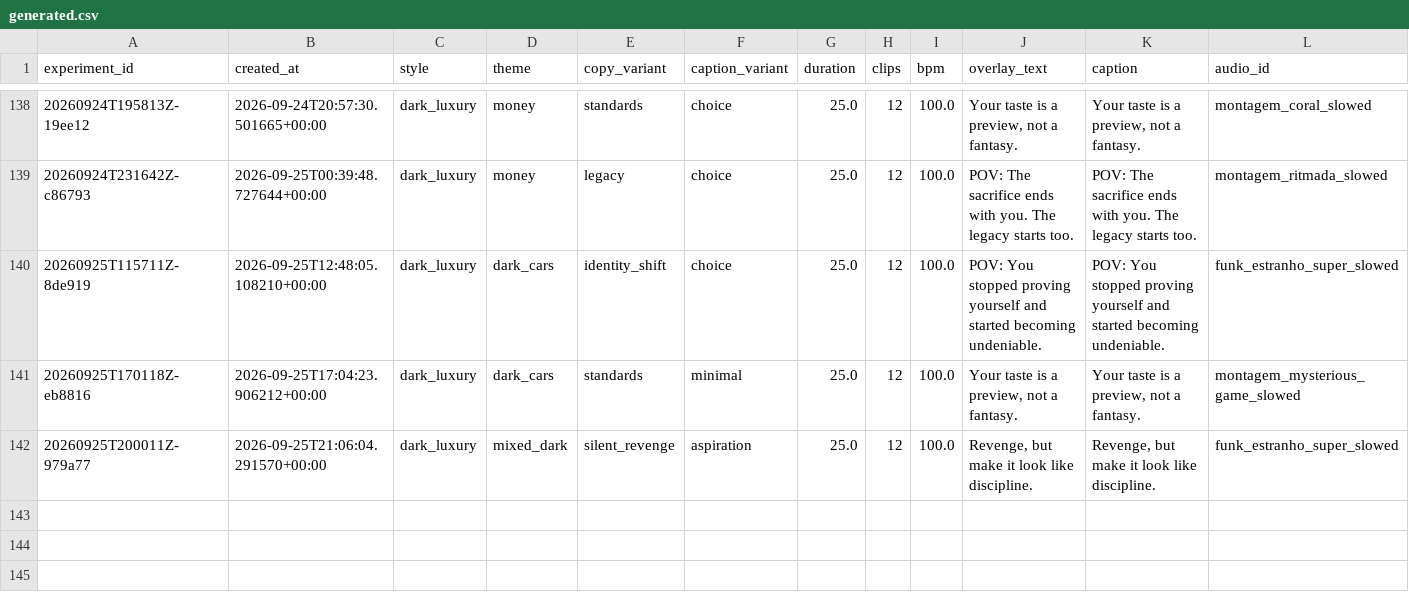
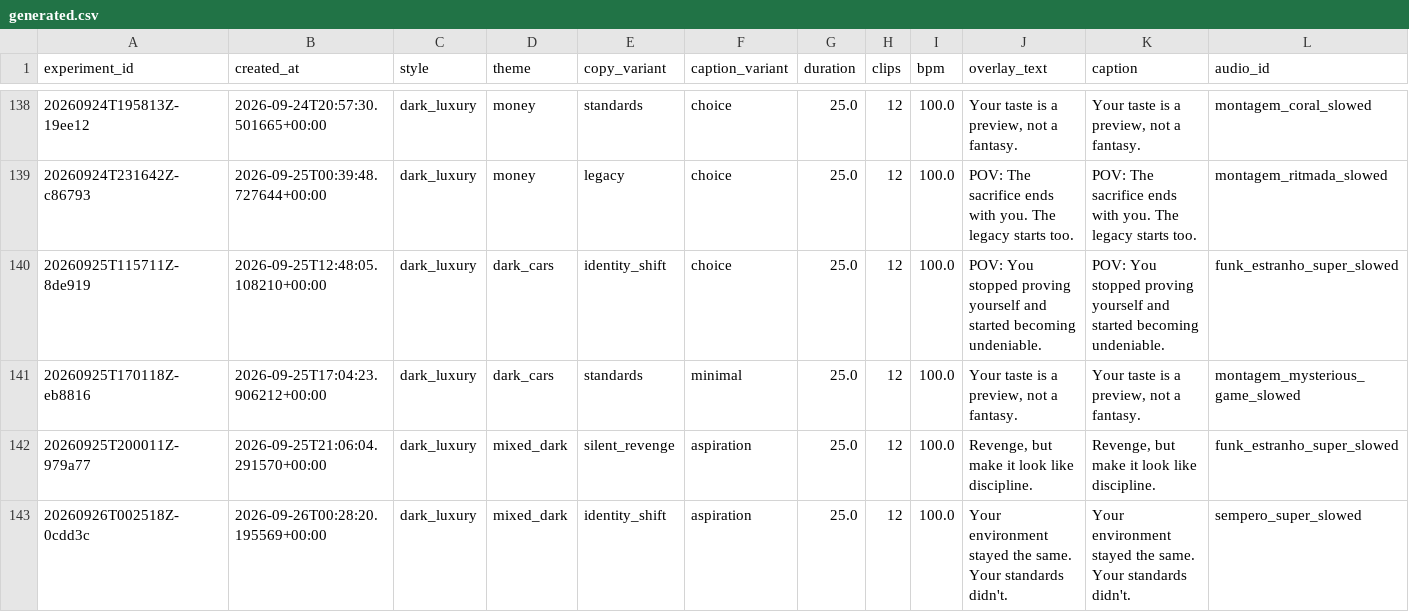
Before and after one commit to Wahb-tech/video-pipeline, a CSV file: data/generated.csv, drawn as a sheet; only a part is shown, gaps mark what is left out; rows hold the shown columns only; the diff names each change by its address in the sheet, - before the commit and + after, or states it on an @@ line.

```diff
--- a/data/generated.csv
+++ b/data/generated.csv
+row 143: 20260926T002518Z-0cdd3c | 2026-09-26T00:28:20.195569+00:00 | dark_luxury | mixed_dark | identity_shift | aspiration | 25.0 | 12 | 100.0 | Your environment stayed the same. Your standards didn't. | Your environment stayed the same. Your standards didn't. | sempero_super_slowed
```
Also changed, not shown: data/used_stock.csv.
